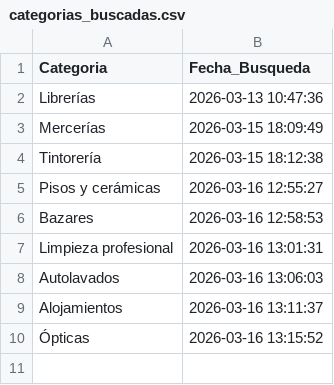
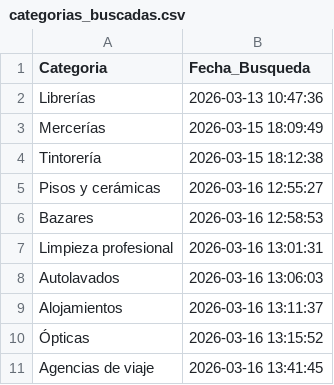
Before and after one commit to W1ll14m-pixel/Negocios-sin-web, a CSV file: categorias_buscadas.csv, drawn as a sheet.

```diff
--- a/categorias_buscadas.csv
+++ b/categorias_buscadas.csv
@@ -10 +10,2 @@ Alojamientos,2026-03-16 13:11:37
 Ópticas,2026-03-16 13:15:52
+Agencias de viaje,2026-03-16 13:41:45
```
Also changed, not shown: contactados.csv, historico_contactos.csv.
